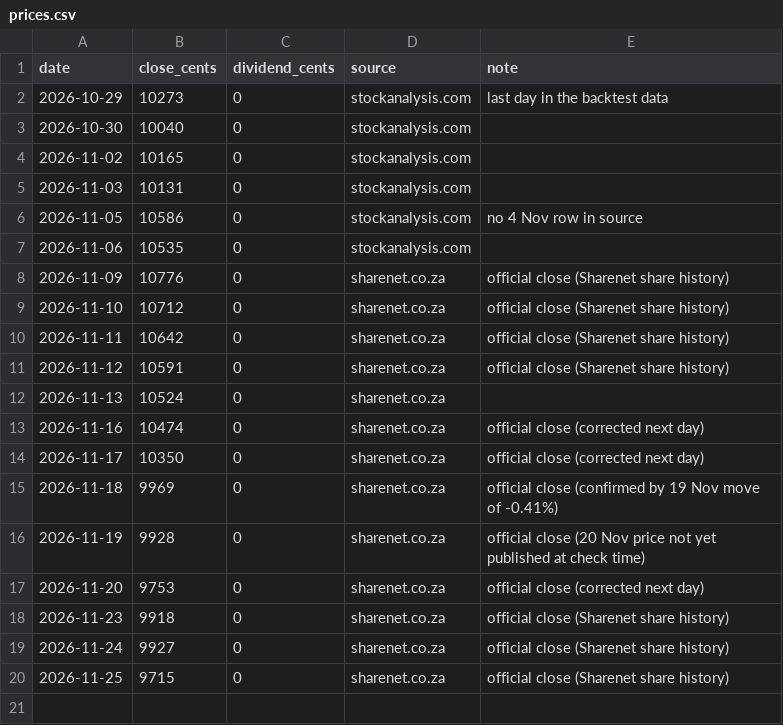
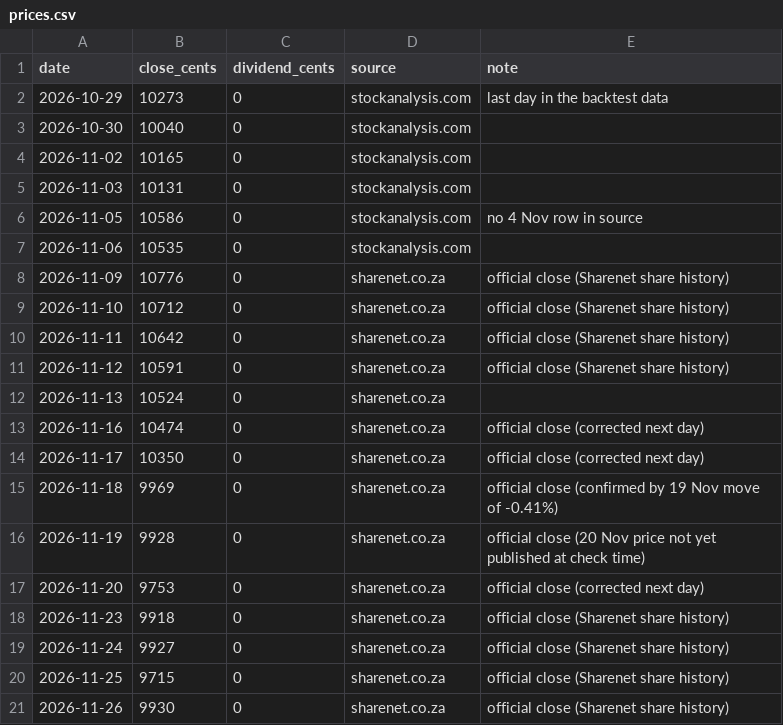
Before and after one commit to danniemanhall/business-idea, a CSV file: backtester/paper/prices.csv, drawn as a sheet; the diff names each change by its address in the sheet, - before the commit and + after, or states it on an @@ line.

```diff
--- a/backtester/paper/prices.csv
+++ b/backtester/paper/prices.csv
+row 21: 2026-11-26 | 9930 | 0 | sharenet.co.za | official close (Sharenet share history)
```
Also changed, not shown: backtester/paper/daily_log.csv, 1 other file.
